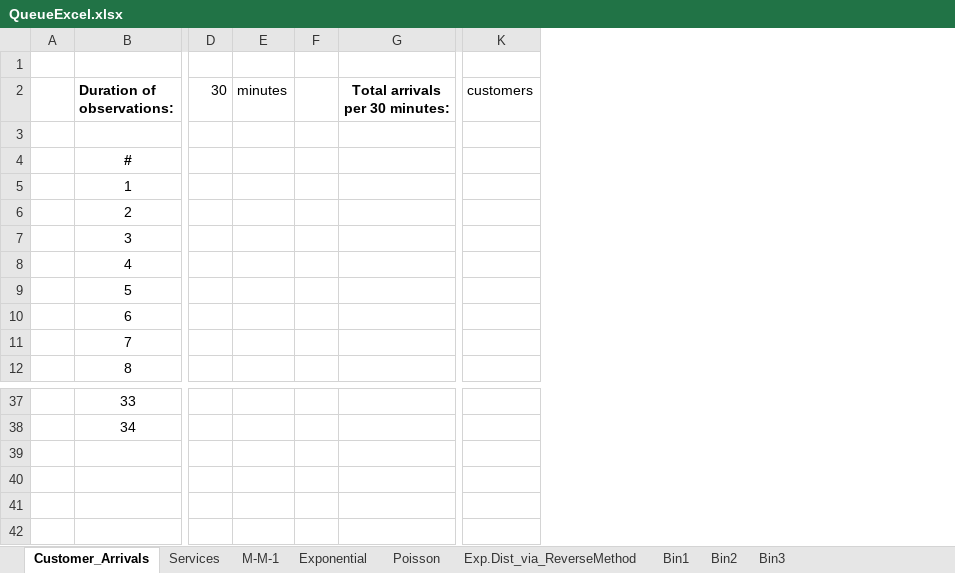
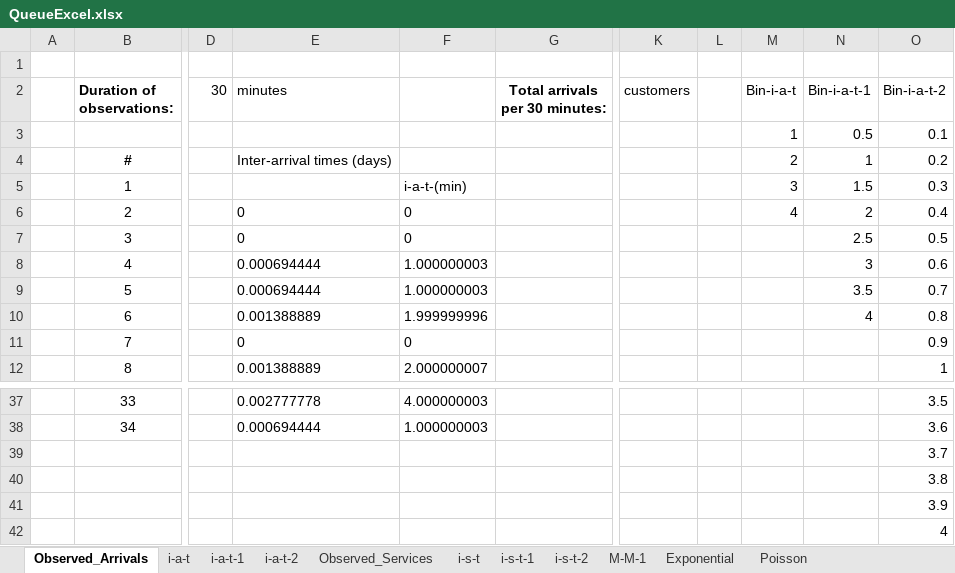
Before and after one commit to assematt/COMP395, an Excel workbook: Project1_Data/QueueExcel.xlsx, sheet Observed_Arrivals, drawn as a sheet; only a part is shown, gaps mark what is left out; values as stored, in another font and other column widths than the file's, no borders; removed rows and columns are numbered as before the commit, all else as after; rows hold the shown columns only; the diff names each change by its address in the sheet, - before the commit and + after, or states it on an @@ line.

```diff
--- a/Project1_Data/QueueExcel.xlsx (sheet Observed_Arrivals)
+++ b/Project1_Data/QueueExcel.xlsx (sheet Observed_Arrivals)
-sheet tab: Customer_Arrivals
+sheet tab: Observed_Arrivals
-sheet tab: Services
+sheet tab: Observed_Services
+sheet tab: i-a-t
+sheet tab: i-a-t-1
+sheet tab: i-a-t-2
+sheet tab: i-s-t
+sheet tab: i-s-t-1
+sheet tab: i-s-t-2
-column E (minutes), empty
-column F, empty
+column E (minutes), rows 4-12: Inter-arrival times (days) |  | 0 | 0 | 0.000694444 | 0.000694444 | 0.001388889 | 0 | 0.001388889; rows 37-38: 0.002777778 | 0.000694444
+column F, rows 5-12: i-a-t-(min) | 0 | 0 | 1.000000003 | 1.000000003 | 1.999999996 | 0 | 2.000000007; rows 37-38: 4.000000003 | 1.000000003
+column L, empty
+column M (Bin-i-a-t), rows 3-6: 1 | 2 | 3 | 4
+column N (Bin-i-a-t-1), rows 3-10: 0.5 | 1 | 1.5 | 2 | 2.5 | 3 | 3.5 | 4
+column O (Bin-i-a-t-2), rows 3-12: 0.1 | 0.2 | 0.3 | 0.4 | 0.5 | 0.6 | 0.7 | 0.8 | 0.9 | 1; rows 37-38: 3.5 | 3.6
-row 3: (empty)
+row 3:  |  |  |  |  |  |  |  | 1 | 0.5 | 0.1
+row 39:  |  |  |  |  |  |  |  |  |  | 3.7
+row 40:  |  |  |  |  |  |  |  |  |  | 3.8
+row 41:  |  |  |  |  |  |  |  |  |  | 3.9
+row 42:  |  |  |  |  |  |  |  |  |  | 4
```
Also changed, not shown: sheet Exp.Dist_via_ReverseMethod, sheet Poisson, sheet Observed_Services, sheet M-M-1, charts or pictures, 1 other file.
